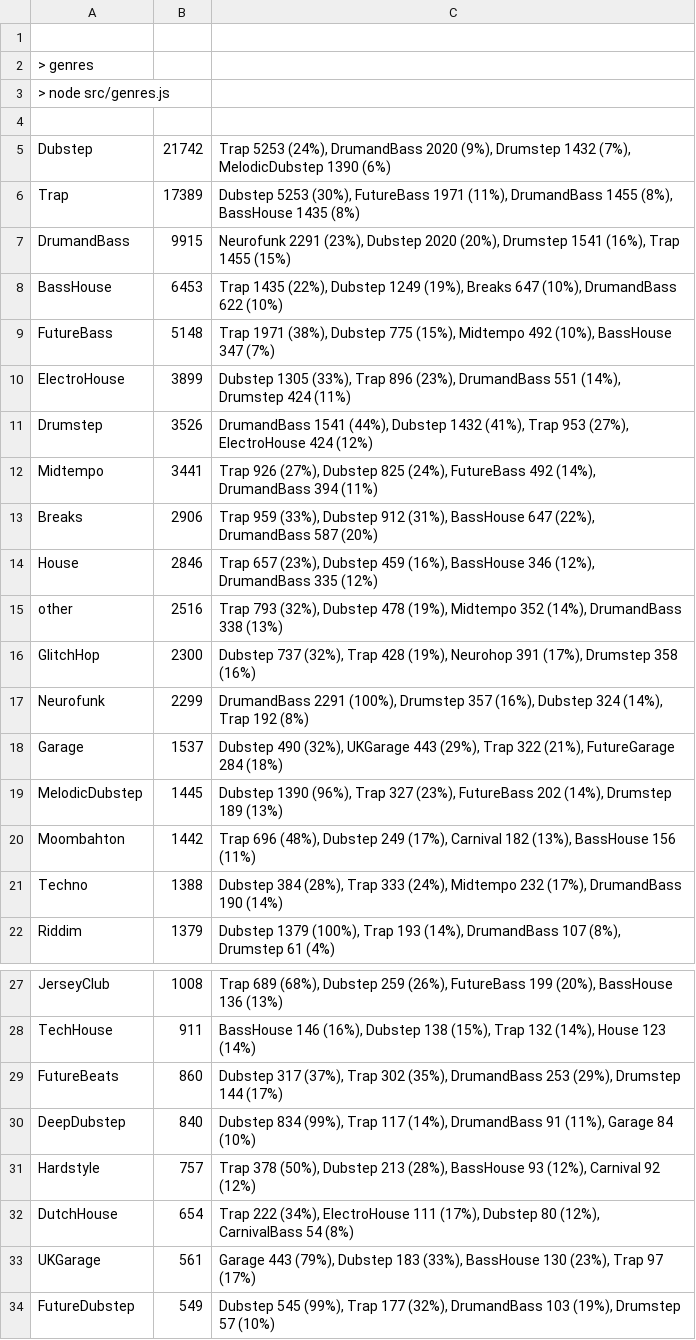
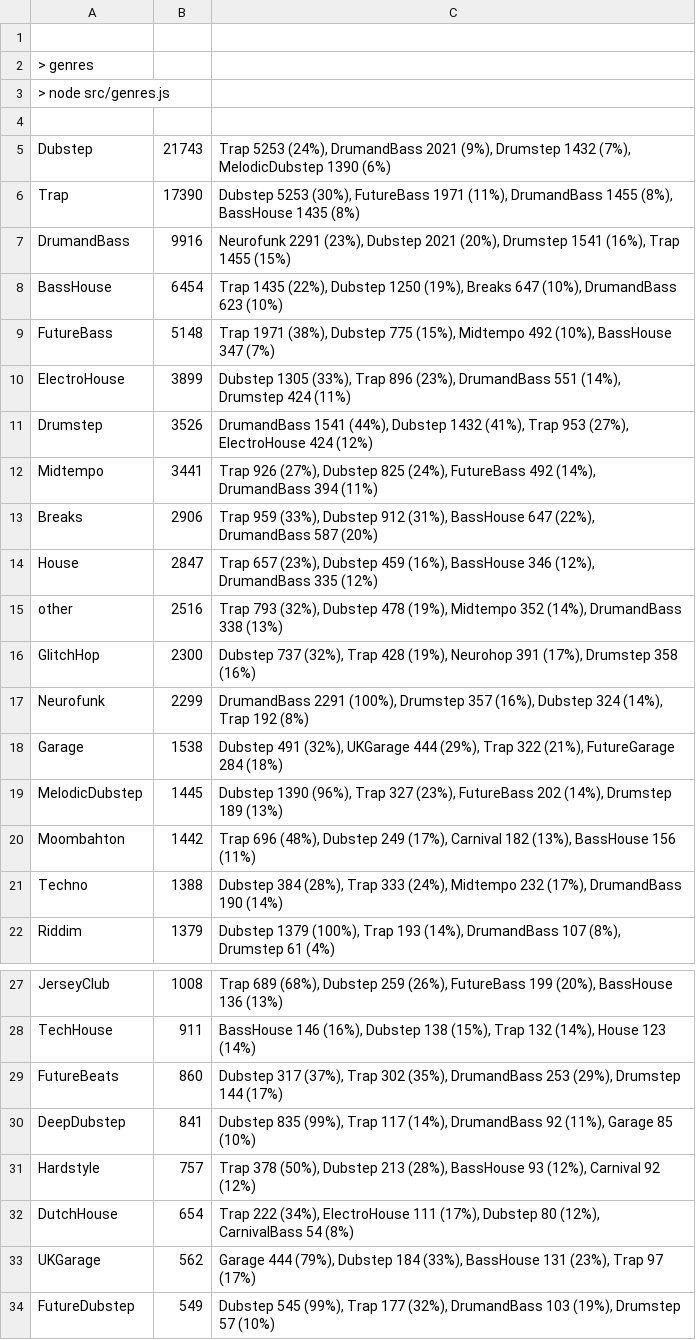
Before and after one commit to cany748/bassland-archive, a TSV file: data/genres.tsv, drawn as a sheet; only a part is shown, gaps mark what is left out.

```diff
--- a/data/genres.tsv
+++ b/data/genres.tsv
@@ -4,6 +4,6 @@
 
-Dubstep	21742	Trap 5253 (24%), DrumandBass 2020 (9%), Drumstep 1432 (7%), MelodicDubstep 1390 (6%)
-Trap	17389	Dubstep 5253 (30%), FutureBass 1971 (11%), DrumandBass 1455 (8%), BassHouse 1435 (8%)
-DrumandBass	9915	Neurofunk 2291 (23%), Dubstep 2020 (20%), Drumstep 1541 (16%), Trap 1455 (15%)
-BassHouse	6453	Trap 1435 (22%), Dubstep 1249 (19%), Breaks 647 (10%), DrumandBass 622 (10%)
+Dubstep	21743	Trap 5253 (24%), DrumandBass 2021 (9%), Drumstep 1432 (7%), MelodicDubstep 1390 (6%)
+Trap	17390	Dubstep 5253 (30%), FutureBass 1971 (11%), DrumandBass 1455 (8%), BassHouse 1435 (8%)
+DrumandBass	9916	Neurofunk 2291 (23%), Dubstep 2021 (20%), Drumstep 1541 (16%), Trap 1455 (15%)
+BassHouse	6454	Trap 1435 (22%), Dubstep 1250 (19%), Breaks 647 (10%), DrumandBass 623 (10%)
 FutureBass	5148	Trap 1971 (38%), Dubstep 775 (15%), Midtempo 492 (10%), BassHouse 347 (7%)
@@ -13,3 +13,3 @@ Midtempo	3441	Trap 926 (27%), Dubstep 825 (24%), FutureBass 492 (14%), DrumandBa
 Breaks	2906	Trap 959 (33%), Dubstep 912 (31%), BassHouse 647 (22%), DrumandBass 587 (20%)
-House	2846	Trap 657 (23%), Dubstep 459 (16%), BassHouse 346 (12%), DrumandBass 335 (12%)
+House	2847	Trap 657 (23%), Dubstep 459 (16%), BassHouse 346 (12%), DrumandBass 335 (12%)
 other	2516	Trap 793 (32%), Dubstep 478 (19%), Midtempo 352 (14%), DrumandBass 338 (13%)
@@ -17,3 +17,3 @@ GlitchHop	2300	Dubstep 737 (32%), Trap 428 (19%), Neurohop 391 (17%), Drumstep 3
 Neurofunk	2299	DrumandBass 2291 (100%), Drumstep 357 (16%), Dubstep 324 (14%), Trap 192 (8%)
-Garage	1537	Dubstep 490 (32%), UKGarage 443 (29%), Trap 322 (21%), FutureGarage 284 (18%)
+Garage	1538	Dubstep 491 (32%), UKGarage 444 (29%), Trap 322 (21%), FutureGarage 284 (18%)
 MelodicDubstep	1445	Dubstep 1390 (96%), Trap 327 (23%), FutureBass 202 (14%), Drumstep 189 (13%)
@@ -29,6 +29,6 @@ TechHouse	911	BassHouse 146 (16%), Dubstep 138 (15%), Trap 132 (14%), House 123
 FutureBeats	860	Dubstep 317 (37%), Trap 302 (35%), DrumandBass 253 (29%), Drumstep 144 (17%)
-DeepDubstep	840	Dubstep 834 (99%), Trap 117 (14%), DrumandBass 91 (11%), Garage 84 (10%)
+DeepDubstep	841	Dubstep 835 (99%), Trap 117 (14%), DrumandBass 92 (11%), Garage 85 (10%)
 Hardstyle	757	Trap 378 (50%), Dubstep 213 (28%), BassHouse 93 (12%), Carnival 92 (12%)
 DutchHouse	654	Trap 222 (34%), ElectroHouse 111 (17%), Dubstep 80 (12%), CarnivalBass 54 (8%)
-UKGarage	561	Garage 443 (79%), Dubstep 183 (33%), BassHouse 130 (23%), Trap 97 (17%)
+UKGarage	562	Garage 444 (79%), Dubstep 184 (33%), BassHouse 131 (23%), Trap 97 (17%)
 FutureDubstep	549	Dubstep 545 (99%), Trap 177 (32%), DrumandBass 103 (19%), Drumstep 57 (10%)
```
Also changed, not shown: 4 other files.
